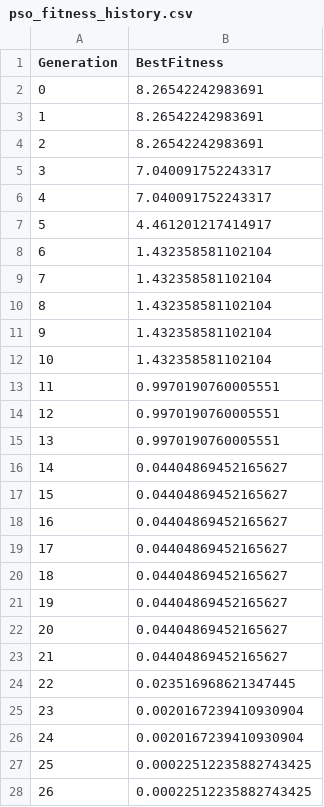
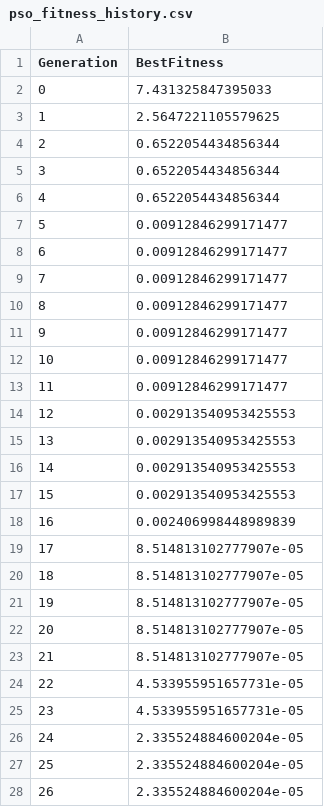
Before and after one commit to ksahil22/AO_Assignment2, a CSV file: pso_fitness_history.csv, drawn as a sheet; only a part is shown; the diff covers the shown part only.

```diff
--- a/pso_fitness_history.csv
+++ b/pso_fitness_history.csv
@@ -1,28 +1,28 @@
 Generation,BestFitness
-0,8.26542242983691
-1,8.26542242983691
-2,8.26542242983691
-3,7.040091752243317
-4,7.040091752243317
-5,4.461201217414917
-6,1.432358581102104
-7,1.432358581102104
-8,1.432358581102104
-9,1.432358581102104
-10,1.432358581102104
-11,0.9970190760005551
-12,0.9970190760005551
-13,0.9970190760005551
-14,0.04404869452165627
-15,0.04404869452165627
-16,0.04404869452165627
-17,0.04404869452165627
-18,0.04404869452165627
-19,0.04404869452165627
-20,0.04404869452165627
-21,0.04404869452165627
-22,0.023516968621347445
-23,0.0020167239410930904
-24,0.0020167239410930904
-25,0.00022512235882743425
-26,0.00022512235882743425
+0,7.431325847395033
+1,2.5647221105579625
+2,0.6522054434856344
+3,0.6522054434856344
+4,0.6522054434856344
+5,0.00912846299171477
+6,0.00912846299171477
+7,0.00912846299171477
+8,0.00912846299171477
+9,0.00912846299171477
+10,0.00912846299171477
+11,0.00912846299171477
+12,0.002913540953425553
+13,0.002913540953425553
+14,0.002913540953425553
+15,0.002913540953425553
+16,0.002406998448989839
+17,8.514813102777907e-05
+18,8.514813102777907e-05
+19,8.514813102777907e-05
+20,8.514813102777907e-05
+21,8.514813102777907e-05
+22,4.533955951657731e-05
+23,4.533955951657731e-05
+24,2.335524884600204e-05
+25,2.335524884600204e-05
+26,2.335524884600204e-05
```
Also changed, not shown: 54 edited cells elsewhere in this file, de_fitness_history.csv, ga_fitness_history.csv, 5 other files.
